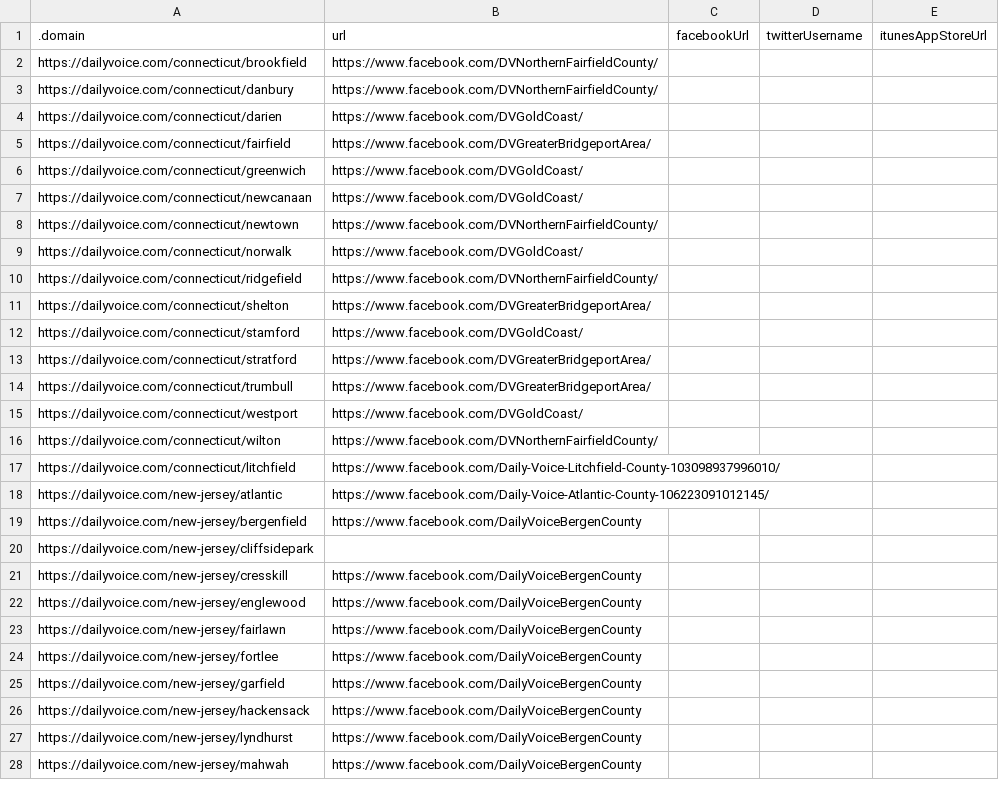
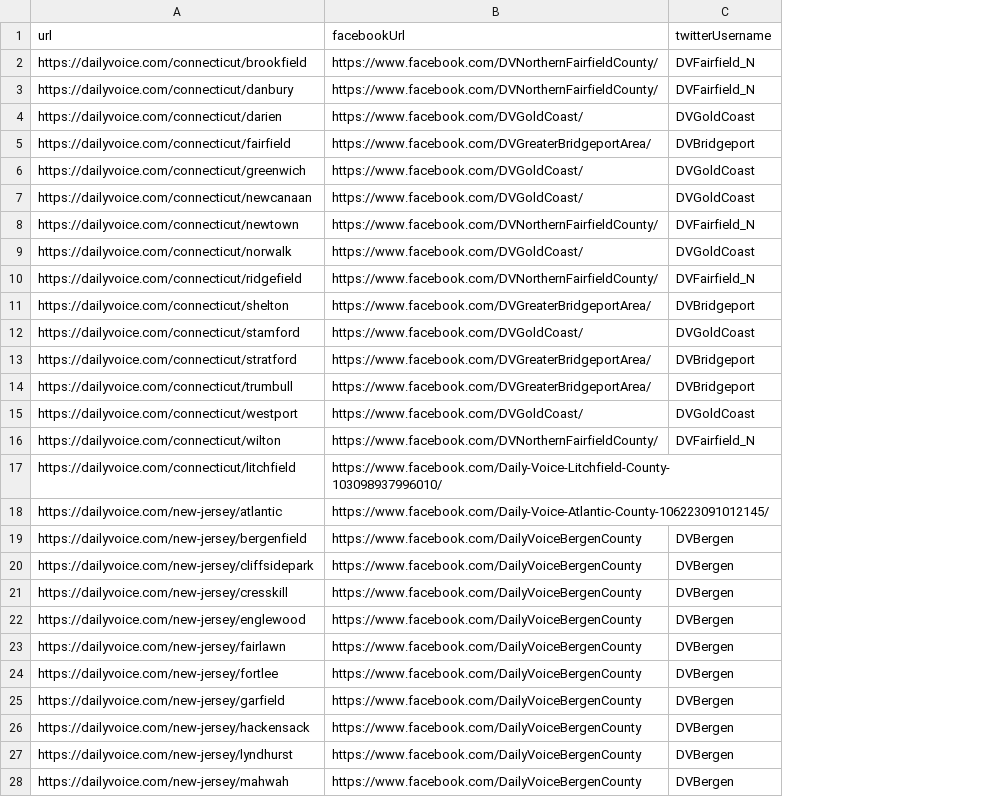
Before and after one commit to MassMove/AttackVectors, a CSV file: LocalJournals/DailyVoice.csv, drawn as a sheet; only a part is shown; removed rows and columns are numbered as before the commit, all else as after; the diff covers the shown part only; the diff names each change by its address in the sheet, - before the commit and + after, or states it on an @@ line.

Commit message:
Update DailyVoice.csv
Cleaned up headers and fields, added extracted twitter usernames

```diff
--- a/LocalJournals/DailyVoice.csv
+++ b/LocalJournals/DailyVoice.csv
-column C, empty
-column E, empty
-row 1: .domain | url | facebookUrl | twitterUsername | itunesAppStoreUrl
+row 1: url | facebookUrl | twitterUsername
-C2:C3: (empty)
+C2:C3: DVFairfield_N
-C4: (empty)
+C4: DVGoldCoast
-C5: (empty)
+C5: DVBridgeport
-C6:C7: (empty)
+C6:C7: DVGoldCoast
-C8: (empty)
+C8: DVFairfield_N
-C9: (empty)
+C9: DVGoldCoast
-C10: (empty)
+C10: DVFairfield_N
-C11: (empty)
+C11: DVBridgeport
-C12: (empty)
+C12: DVGoldCoast
-C13:C14: (empty)
+C13:C14: DVBridgeport
-C15: (empty)
+C15: DVGoldCoast
-C16: (empty)
+C16: DVFairfield_N
-C19:C28: (empty)
+C19:C28: DVBergen
-B20: (empty)
+B20: https://www.facebook.com/DailyVoiceBergenCounty
```
Also changed, not shown: 2 removed rows and 70 edited cells elsewhere in this file.
